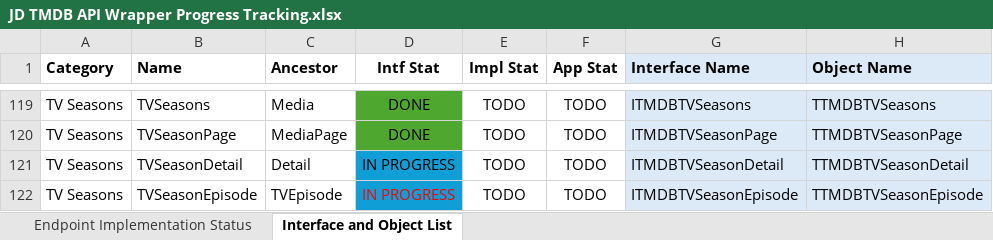
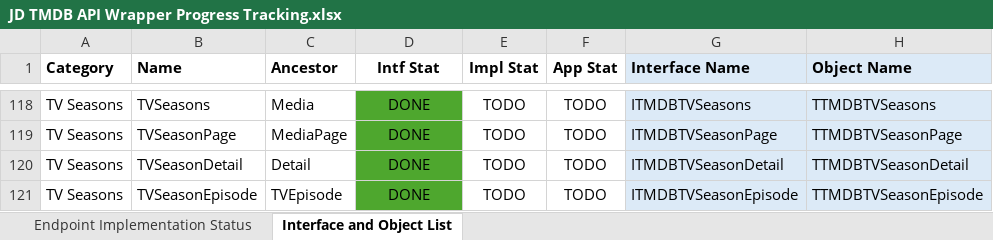
Before and after one commit to djjd47130/JD-TMDB, an Excel workbook: JD TMDB API Wrapper Progress Tracking.xlsx, sheet Interface and Object List, drawn as a sheet; only a part is shown, gaps mark what is left out; values as stored, in another font and other column widths than the file's, no borders; addresses are those after the commit; the diff covers the shown part only; the diff names each change by its address in the sheet, - before the commit and + after, or states it on an @@ line.

Commit message:
API Wrapper Updates
- Updated forward definitions in JD.TMDB.Intf and JD.TMDB.Impl
- Some inline documentation updates
- Major work on TV Seasons interfaces

```diff
--- a/JD TMDB API Wrapper Progress Tracking.xlsx (sheet Interface and Object List)
+++ b/JD TMDB API Wrapper Progress Tracking.xlsx (sheet Interface and Object List)
-D120:D121 (Intf Stat): IN PROGRESS
+D120:D121 (Intf Stat): DONE
-D120:D121 fill: #0F9ED5
+D120:D121 fill: #4EA72E
-D121 text colour: #FF0000
+D121 text colour: black
```
Also changed, not shown: 1 removed row, 11 edited cells and cell formats elsewhere in this sheet, sheet Endpoint Implementation Status, formulas that keep their value, 2 other files.
